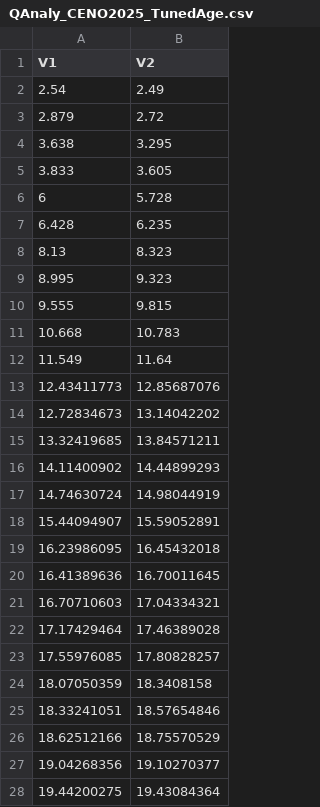
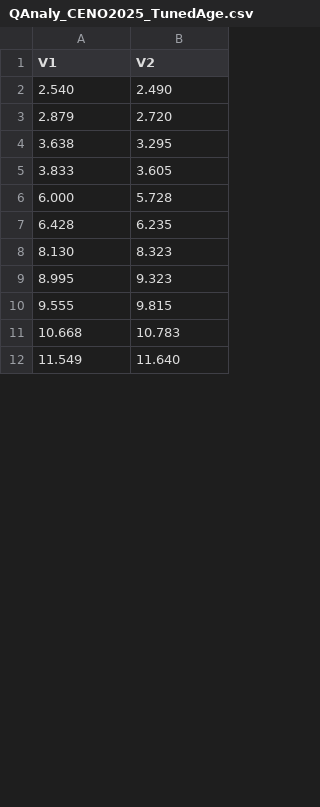
Before and after one commit to rosamant/SouthGalapagos1, a CSV file: data/QAnaly_CENO2025_TunedAge.csv, drawn as a sheet; only a part is shown; the diff covers the shown part only.

```diff
--- a/data/QAnaly_CENO2025_TunedAge.csv
+++ b/data/QAnaly_CENO2025_TunedAge.csv
@@ -1,9 +1,9 @@
 V1,V2
-2.54,2.49
-2.879,2.72
+2.540,2.490
+2.879,2.720
 3.638,3.295
 3.833,3.605
-6,5.728
+6.000,5.728
 6.428,6.235
-8.13,8.323
+8.130,8.323
 8.995,9.323
@@ -11,18 +11,2 @@
 10.668,10.783
-11.549,11.64
-12.43411773,12.85687076
-12.72834673,13.14042202
-13.32419685,13.84571211
-14.11400902,14.44899293
-14.74630724,14.98044919
-15.44094907,15.59052891
-16.23986095,16.45432018
-16.41389636,16.70011645
-16.70710603,17.04334321
-17.17429464,17.46389028
-17.55976085,17.80828257
-18.07050359,18.3408158
-18.33241051,18.57654846
-18.62512166,18.75570529
-19.04268356,19.10270377
-19.44200275,19.43084364
+11.549,11.640
```
Also changed, not shown: 20 added rows and 4 removed rows elsewhere in this file, 18 other files.
